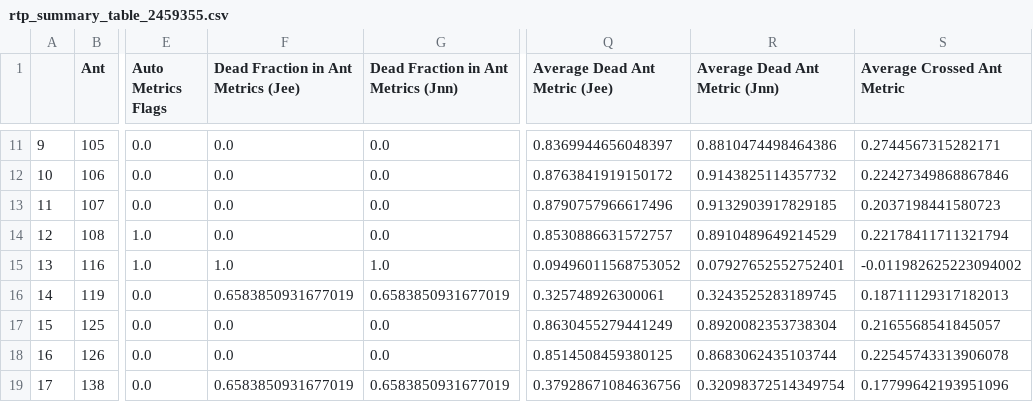
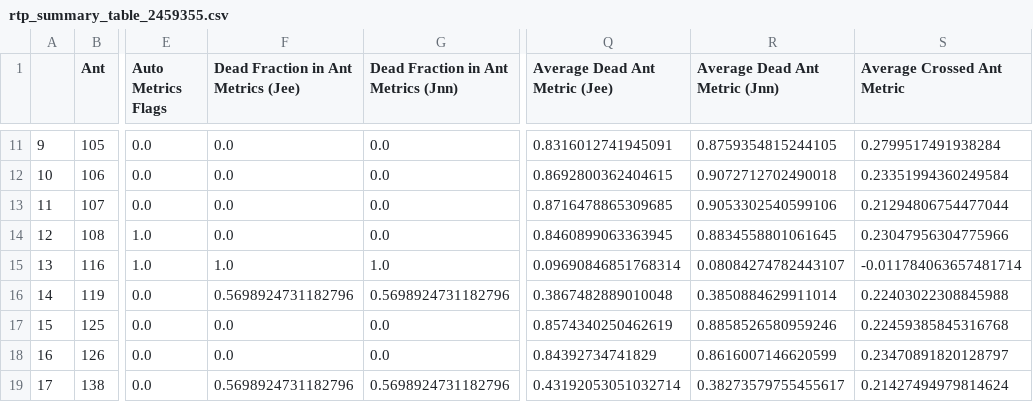
Before and after one commit to HERA-Team/2021_Interseason_Notebooks, a CSV file: _rtp_summary_/rtp_summary_table_2459355.csv, drawn as a sheet; only a part is shown, gaps mark what is left out; the diff covers the shown part only; the diff names each change by its address in the sheet, - before the commit and + after, or states it on an @@ line.

```diff
--- a/_rtp_summary_/rtp_summary_table_2459355.csv
+++ b/_rtp_summary_/rtp_summary_table_2459355.csv
-Q11 (Average Dead Ant Metric (Jee)): 0.8369944656048397
+Q11 (Average Dead Ant Metric (Jee)): 0.8316012741945091
-R11 (Average Dead Ant Metric (Jnn)): 0.8810474498464386
+R11 (Average Dead Ant Metric (Jnn)): 0.8759354815244105
-S11 (Average Crossed Ant Metric): 0.2744567315282171
+S11 (Average Crossed Ant Metric): 0.2799517491938284
-Q12 (Average Dead Ant Metric (Jee)): 0.8763841919150172
+Q12 (Average Dead Ant Metric (Jee)): 0.8692800362404615
-R12 (Average Dead Ant Metric (Jnn)): 0.9143825114357732
+R12 (Average Dead Ant Metric (Jnn)): 0.9072712702490018
-S12 (Average Crossed Ant Metric): 0.22427349868867846
+S12 (Average Crossed Ant Metric): 0.23351994360249584
-Q13 (Average Dead Ant Metric (Jee)): 0.8790757966617496
+Q13 (Average Dead Ant Metric (Jee)): 0.8716478865309685
-R13 (Average Dead Ant Metric (Jnn)): 0.9132903917829185
+R13 (Average Dead Ant Metric (Jnn)): 0.9053302540599106
-S13 (Average Crossed Ant Metric): 0.2037198441580723
+S13 (Average Crossed Ant Metric): 0.21294806754477044
-Q14 (Average Dead Ant Metric (Jee)): 0.8530886631572757
+Q14 (Average Dead Ant Metric (Jee)): 0.8460899063363945
-R14 (Average Dead Ant Metric (Jnn)): 0.8910489649214529
+R14 (Average Dead Ant Metric (Jnn)): 0.8834558801061645
-S14 (Average Crossed Ant Metric): 0.22178411711321794
+S14 (Average Crossed Ant Metric): 0.23047956304775966
-Q15 (Average Dead Ant Metric (Jee)): 0.09496011568753052
+Q15 (Average Dead Ant Metric (Jee)): 0.09690846851768314
-R15 (Average Dead Ant Metric (Jnn)): 0.07927652552752401
+R15 (Average Dead Ant Metric (Jnn)): 0.08084274782443107
-S15 (Average Crossed Ant Metric): -0.011982625223094002
+S15 (Average Crossed Ant Metric): -0.011784063657481714
-F16: 0.6583850931677019
+F16: 0.5698924731182796
-G16: 0.6583850931677019
+G16: 0.5698924731182796
-Q16 (Average Dead Ant Metric (Jee)): 0.325748926300061
+Q16 (Average Dead Ant Metric (Jee)): 0.3867482889010048
-R16 (Average Dead Ant Metric (Jnn)): 0.3243525283189745
+R16 (Average Dead Ant Metric (Jnn)): 0.3850884629911014
-S16 (Average Crossed Ant Metric): 0.18711129317182013
+S16 (Average Crossed Ant Metric): 0.22403022308845988
-Q17 (Average Dead Ant Metric (Jee)): 0.8630455279441249
+Q17 (Average Dead Ant Metric (Jee)): 0.8574340250462619
-R17 (Average Dead Ant Metric (Jnn)): 0.8920082353738304
+R17 (Average Dead Ant Metric (Jnn)): 0.8858526580959246
-S17 (Average Crossed Ant Metric): 0.2165568541845057
+S17 (Average Crossed Ant Metric): 0.22459385845316768
-Q18 (Average Dead Ant Metric (Jee)): 0.8514508459380125
+Q18 (Average Dead Ant Metric (Jee)): 0.84392734741829
-R18 (Average Dead Ant Metric (Jnn)): 0.8683062435103744
+R18 (Average Dead Ant Metric (Jnn)): 0.8616007146620599
-S18 (Average Crossed Ant Metric): 0.22545743313906078
+S18 (Average Crossed Ant Metric): 0.23470891820128797
-F19: 0.6583850931677019
+F19: 0.5698924731182796
-G19: 0.6583850931677019
+G19: 0.5698924731182796
-Q19 (Average Dead Ant Metric (Jee)): 0.37928671084636756
+Q19 (Average Dead Ant Metric (Jee)): 0.43192053051032714
-R19 (Average Dead Ant Metric (Jnn)): 0.32098372514349754
+R19 (Average Dead Ant Metric (Jnn)): 0.38273579755455617
-S19 (Average Crossed Ant Metric): 0.17799642193951096
+S19 (Average Crossed Ant Metric): 0.21427494979814624
```
Also changed, not shown: 34 edited cells elsewhere in this file, 1 other file.
